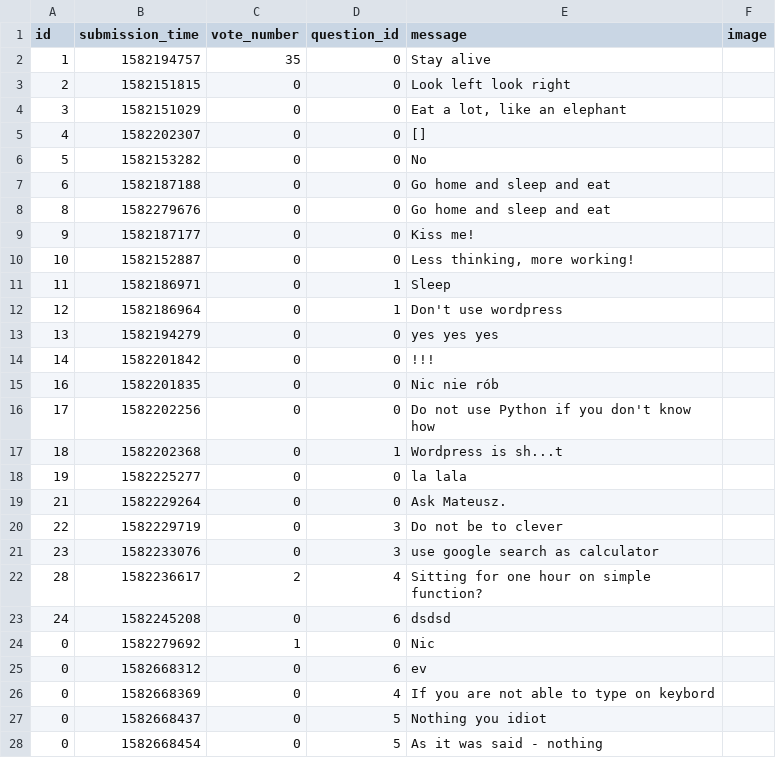
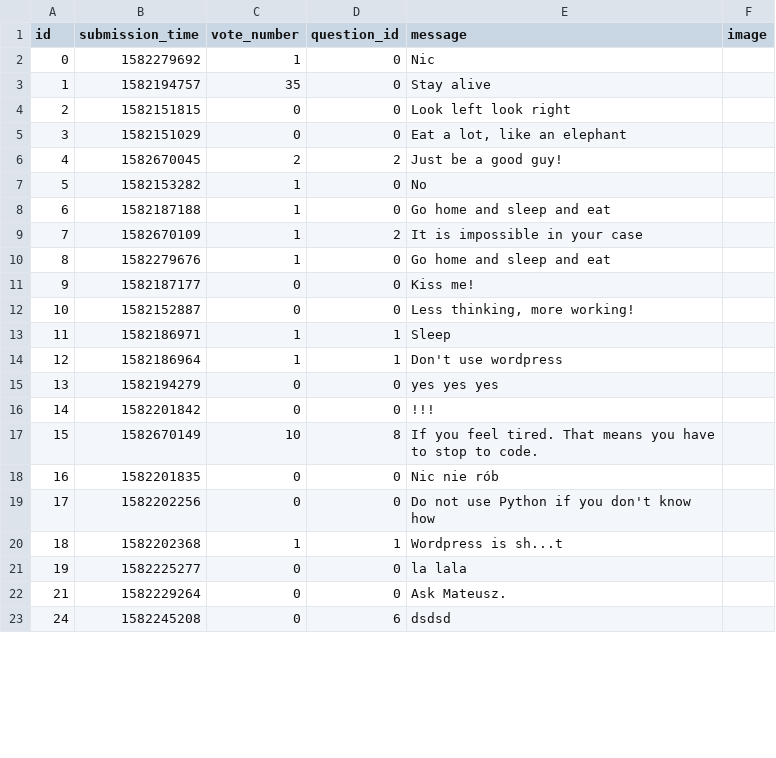
Before and after one commit to pawelPlusa/ask-mate-python, a CSV file: sample_data/answer.csv, drawn as a sheet; only a part is shown; the diff covers the shown part only.

Commit message:
Bug fixed that produced duplicated 'id'
There was bug in function util.find_next_id
When we had id's:0, 1, 3, 4 it added 2 at the end because after 1 it found empty space.
And we got 0, 1, 3, 4, 2
and during next call it also added 2 because still after 1 was 3 (missed 2) nevertheless it was at the end
So we got two 2's at the end (and so on). It produced big mess.
Bug was fixed - now before iterating on dictionaries list, the list is sort by dictionaries id values.

```diff
--- a/sample_data/answer.csv
+++ b/sample_data/answer.csv
@@ -1,2 +1,3 @@
 id,submission_time,vote_number,question_id,message,image
+0,1582279692,1,0,Nic,
 1,1582194757,35,0,Stay alive,
@@ -5,27 +6,21 @@ id,submission_time,vote_number,question_id,message,image
 3,1582151029,0,0,"Eat a lot, like an elephant",
-4,1582202307,0,0,[],
-5,1582153282,0,0,No,
-6,1582187188,0,0,"Go home and sleep and eat
-",
-8,1582279676,0,0,"Go home and sleep and eat
-",
+4,1582670045,2,2,Just be a good guy!,
+5,1582153282,1,0,No,
+6,1582187188,1,0,"Go home and sleep and eat
+",
+7,1582670109,1,2,It is impossible in your case,
+8,1582279676,1,0,"Go home and sleep and eat
+",
 9,1582187177,0,0,Kiss me!,
 10,1582152887,0,0,"Less thinking, more working!",
-11,1582186971,0,1,Sleep,
-12,1582186964,0,1,Don't use wordpress,
+11,1582186971,1,1,Sleep,
+12,1582186964,1,1,Don't use wordpress,
 13,1582194279,0,0,yes yes yes,
 14,1582201842,0,0,!!!,
+15,1582670149,10,8,If you feel tired. That means you have to stop to code.,
 16,1582201835,0,0,Nic nie rób,
 17,1582202256,0,0,Do not use Python if you don't know how,
-18,1582202368,0,1,Wordpress is sh...t,
+18,1582202368,1,1,Wordpress is sh...t,
 19,1582225277,0,0,la lala,
 21,1582229264,0,0,Ask Mateusz.,
-22,1582229719,0,3,Do not be to clever,
-23,1582233076,0,3,use google search as calculator,
-28,1582236617,2,4,Sitting for one hour on simple function?,
 24,1582245208,0,6,dsdsd,
-0,1582279692,1,0,Nic,
-0,1582668312,0,6,ev,
-0,1582668369,0,4,If you are not able to type on keybord,
-0,1582668437,0,5,Nothing you idiot,
-0,1582668454,0,5,As it was said - nothing,
```
Also changed, not shown: 1 added row and 2 removed rows elsewhere in this file, sample_data/question.csv, 2 other files.
